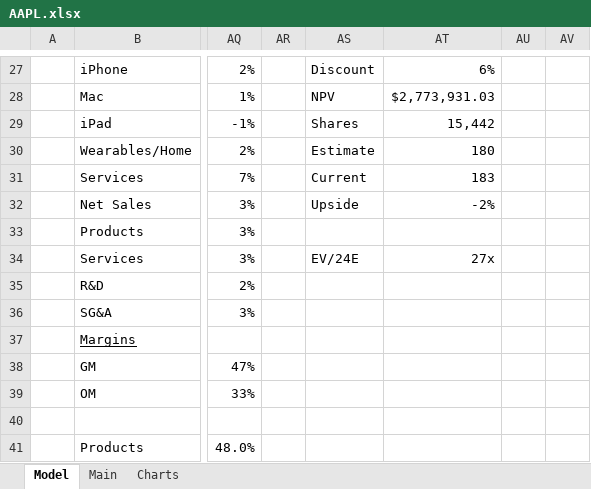
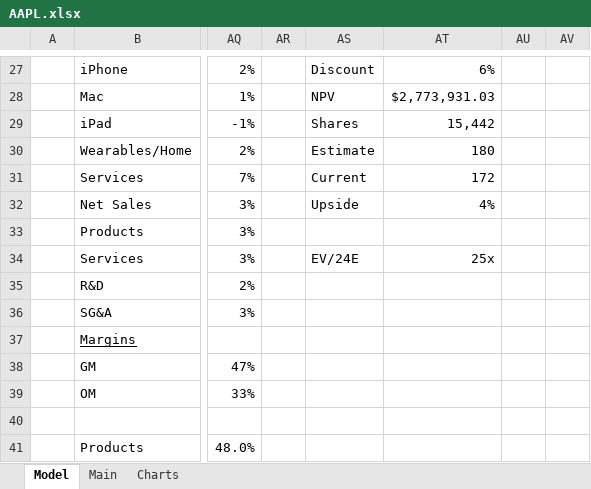
Before and after one commit to jameelbrannon/EquityResearch, an Excel workbook: AAPL.xlsx, sheet Model, drawn as a sheet; only a part is shown, gaps mark what is left out; values as stored, in another font and other column widths than the file's, no borders; charts and pictures and conditional formats not drawn; the diff names each change by its address in the sheet, - before the commit and + after, or states it on an @@ line.

Commit message:
updating price

```diff
--- a/AAPL.xlsx (sheet Model)
+++ b/AAPL.xlsx (sheet Model)
-AT31: 183
+AT31: 172
-AT32: -2%
+AT32: 4%
-AT34: 27x
+AT34: 25x
```
Also changed, not shown: sheet Main.
